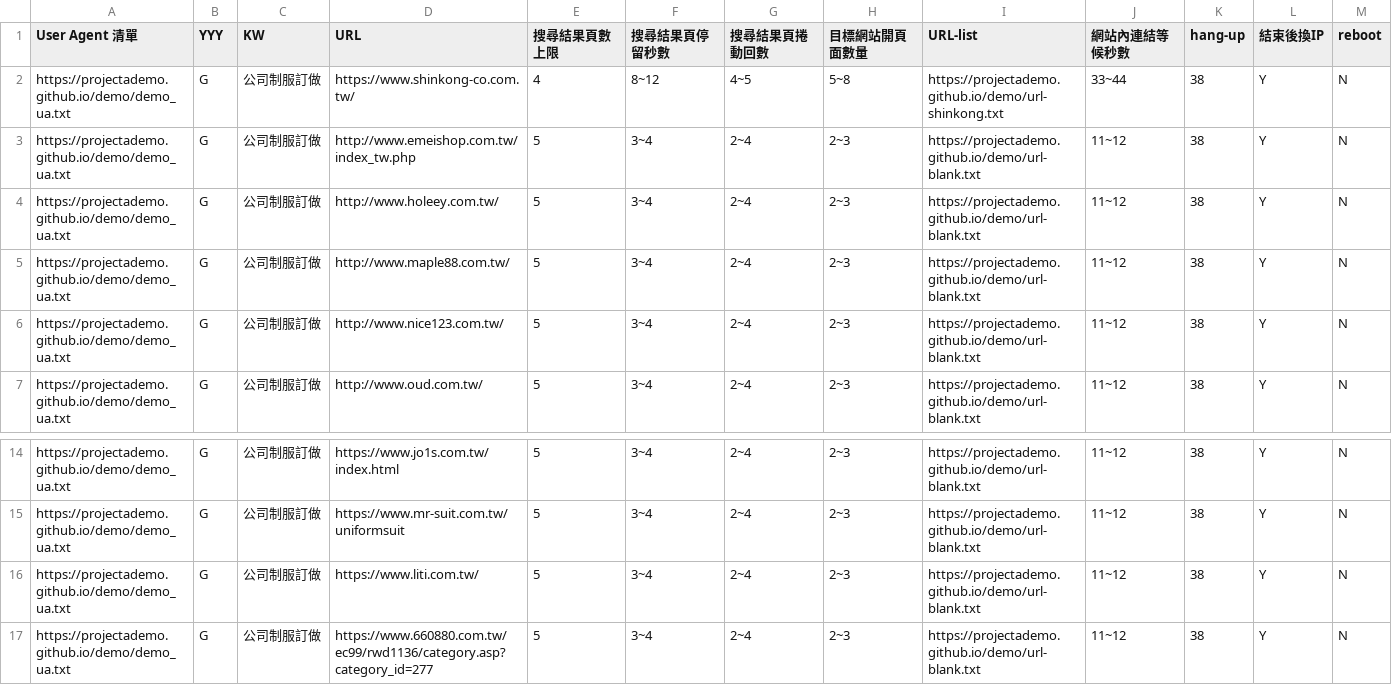
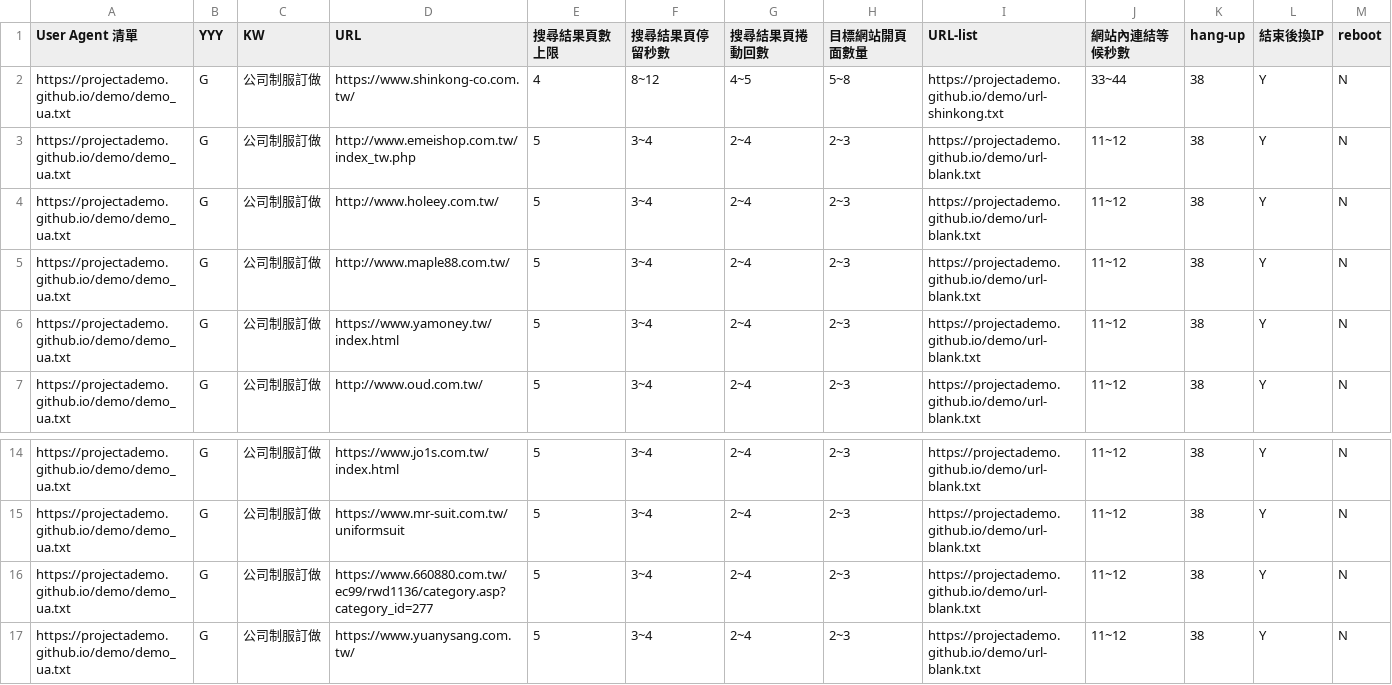
Before and after one commit to projectAdemo/demo, a CSV file: demo.csv, drawn as a sheet; only a part is shown, gaps mark what is left out; the shorter side is filled out with more unchanged rows.

Commit message:
Add files via upload

```diff
--- a/demo.csv
+++ b/demo.csv
@@ -5,3 +5,3 @@ https://projectademo.github.io/demo/demo_ua.txt,G,公司制服訂做,http://www.
 https://projectademo.github.io/demo/demo_ua.txt,G,公司制服訂做,http://www.maple88.com.tw/,5,3~4,2~4,2~3,https://projectademo.github.io/demo/url-blank.txt,11~12,38,Y,N
-https://projectademo.github.io/demo/demo_ua.txt,G,公司制服訂做,http://www.nice123.com.tw/,5,3~4,2~4,2~3,https://projectademo.github.io/demo/url-blank.txt,11~12,38,Y,N
+https://projectademo.github.io/demo/demo_ua.txt,G,公司制服訂做,https://www.yamoney.tw/index.html,5,3~4,2~4,2~3,https://projectademo.github.io/demo/url-blank.txt,11~12,38,Y,N
 https://projectademo.github.io/demo/demo_ua.txt,G,公司制服訂做,http://www.oud.com.tw/,5,3~4,2~4,2~3,https://projectademo.github.io/demo/url-blank.txt,11~12,38,Y,N
@@ -15,3 +15,2 @@ https://projectademo.github.io/demo/demo_ua.txt,G,公司制服訂做,https://www
 https://projectademo.github.io/demo/demo_ua.txt,G,公司制服訂做,https://www.mr-suit.com.tw/uniformsuit,5,3~4,2~4,2~3,https://projectademo.github.io/demo/url-blank.txt,11~12,38,Y,N
-https://projectademo.github.io/demo/demo_ua.txt,G,公司制服訂做,https://www.liti.com.tw/,5,3~4,2~4,2~3,https://projectademo.github.io/demo/url-blank.txt,11~12,38,Y,N
 https://projectademo.github.io/demo/demo_ua.txt,G,公司制服訂做,https://www.660880.com.tw/ec99/rwd1136/category.asp?category_id=277,5,3~4,2~4,2~3,https://projectademo.github.io/demo/url-blank.txt,11~12,38,Y,N
```
